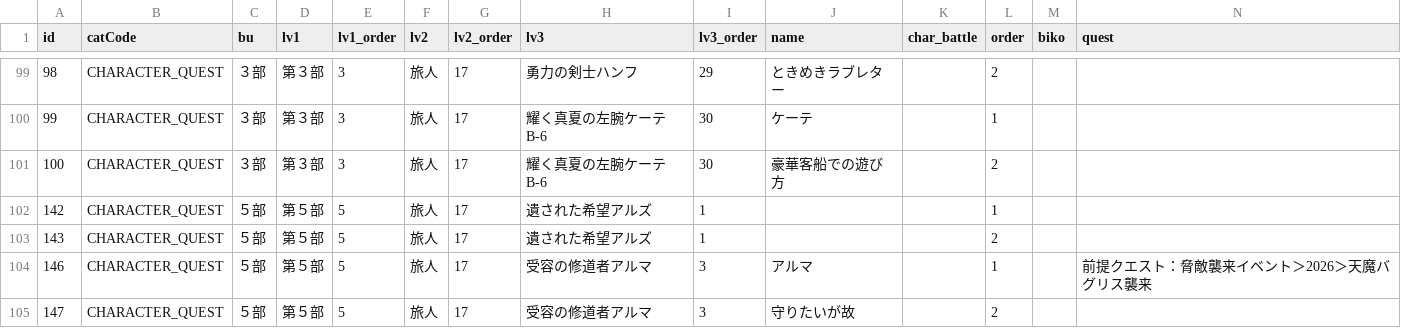
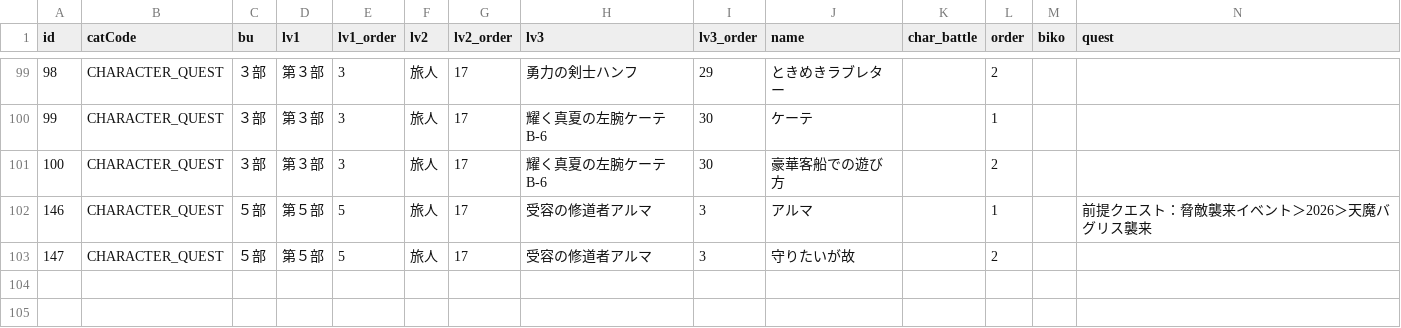
Before and after one commit to CalmLEN/chainfun.github.io, a CSV file: data/CHARACTER_QUEST_17_TABIBITO.csv, drawn as a sheet; only a part is shown, gaps mark what is left out; rows hold the shown columns only; the diff names each change by its address in the sheet, - before the commit and + after, or states it on an @@ line.

```diff
--- a/data/CHARACTER_QUEST_17_TABIBITO.csv
+++ b/data/CHARACTER_QUEST_17_TABIBITO.csv
-row 102: 142 | CHARACTER_QUEST | ５部 | 第５部 | 5 | 旅人 | 17 | 遺された希望アルズ | 1 |  |  | 1
-row 103: 143 | CHARACTER_QUEST | ５部 | 第５部 | 5 | 旅人 | 17 | 遺された希望アルズ | 1 |  |  | 2
```
Also changed, not shown: data/CHARACTER_QUEST_09_TAIKAI.csv.
